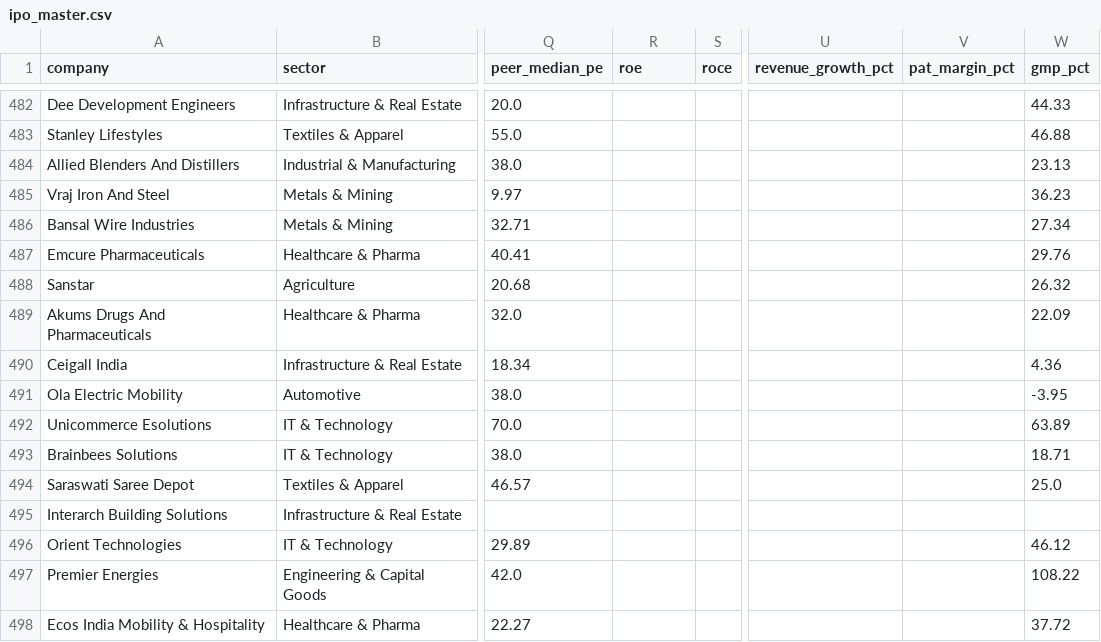
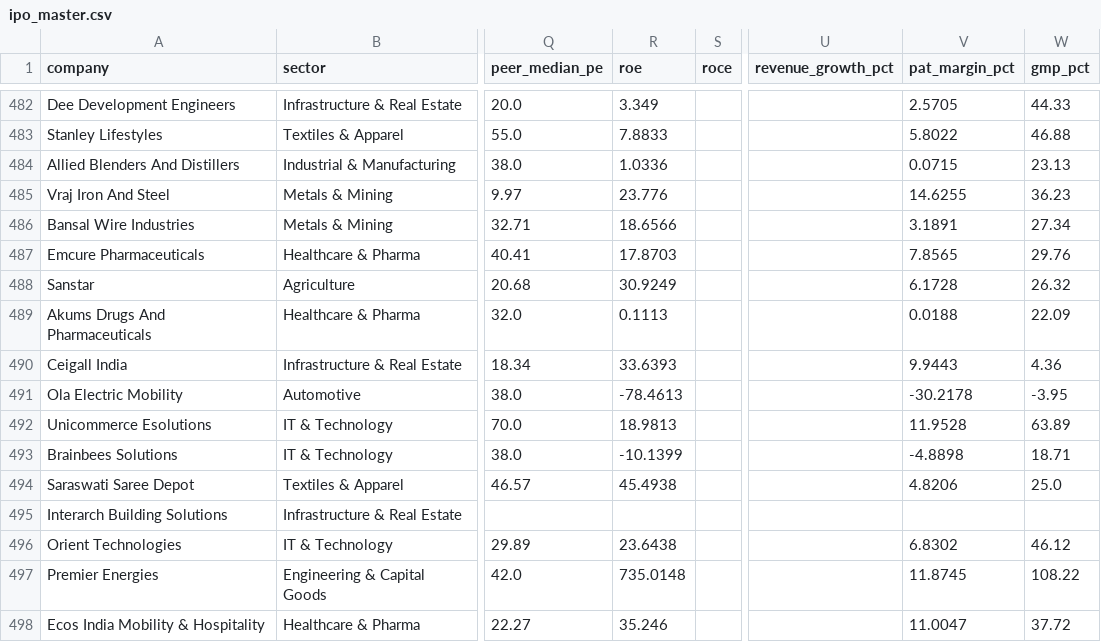
Before and after one commit to soul991/OPI, a CSV file: data/ipo_master.csv, drawn as a sheet; only a part is shown, gaps mark what is left out; the diff covers the shown part only; the diff names each change by its address in the sheet, - before the commit and + after, or states it on an @@ line.

```diff
--- a/data/ipo_master.csv
+++ b/data/ipo_master.csv
-R482 (roe): (empty)
+R482 (roe): 3.349
-V482 (pat_margin_pct): (empty)
+V482 (pat_margin_pct): 2.5705
-R483 (roe): (empty)
+R483 (roe): 7.8833
-V483 (pat_margin_pct): (empty)
+V483 (pat_margin_pct): 5.8022
-R484 (roe): (empty)
+R484 (roe): 1.0336
-V484 (pat_margin_pct): (empty)
+V484 (pat_margin_pct): 0.0715
-R485 (roe): (empty)
+R485 (roe): 23.776
-V485 (pat_margin_pct): (empty)
+V485 (pat_margin_pct): 14.6255
-R486 (roe): (empty)
+R486 (roe): 18.6566
-V486 (pat_margin_pct): (empty)
+V486 (pat_margin_pct): 3.1891
-R487 (roe): (empty)
+R487 (roe): 17.8703
-V487 (pat_margin_pct): (empty)
+V487 (pat_margin_pct): 7.8565
-R488 (roe): (empty)
+R488 (roe): 30.9249
-V488 (pat_margin_pct): (empty)
+V488 (pat_margin_pct): 6.1728
-R489 (roe): (empty)
+R489 (roe): 0.1113
-V489 (pat_margin_pct): (empty)
+V489 (pat_margin_pct): 0.0188
-R490 (roe): (empty)
+R490 (roe): 33.6393
-V490 (pat_margin_pct): (empty)
+V490 (pat_margin_pct): 9.9443
-R491 (roe): (empty)
+R491 (roe): -78.4613
-V491 (pat_margin_pct): (empty)
+V491 (pat_margin_pct): -30.2178
-R492 (roe): (empty)
+R492 (roe): 18.9813
-V492 (pat_margin_pct): (empty)
+V492 (pat_margin_pct): 11.9528
-R493 (roe): (empty)
+R493 (roe): -10.1399
-V493 (pat_margin_pct): (empty)
+V493 (pat_margin_pct): -4.8898
-R494 (roe): (empty)
+R494 (roe): 45.4938
-V494 (pat_margin_pct): (empty)
+V494 (pat_margin_pct): 4.8206
-R496 (roe): (empty)
+R496 (roe): 23.6438
-V496 (pat_margin_pct): (empty)
+V496 (pat_margin_pct): 6.8302
-R497 (roe): (empty)
+R497 (roe): 735.0148
-V497 (pat_margin_pct): (empty)
+V497 (pat_margin_pct): 11.8745
-R498 (roe): (empty)
+R498 (roe): 35.246
-V498 (pat_margin_pct): (empty)
+V498 (pat_margin_pct): 11.0047
```
Also changed, not shown: 144 edited cells elsewhere in this file, phases/Phase 5/fundamentals_coverage.csv, 1 other file.
